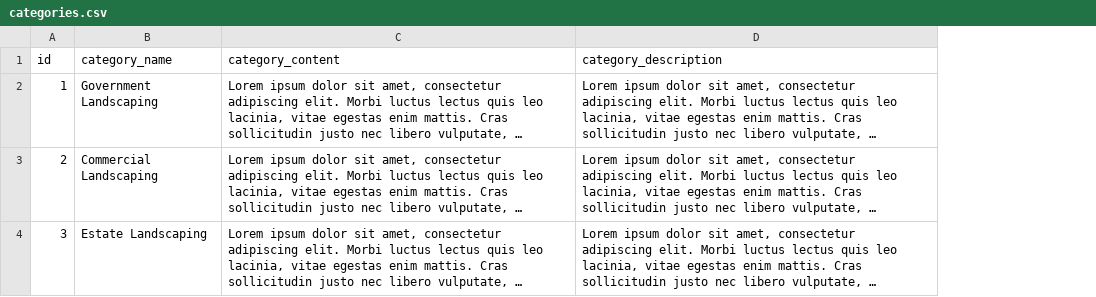
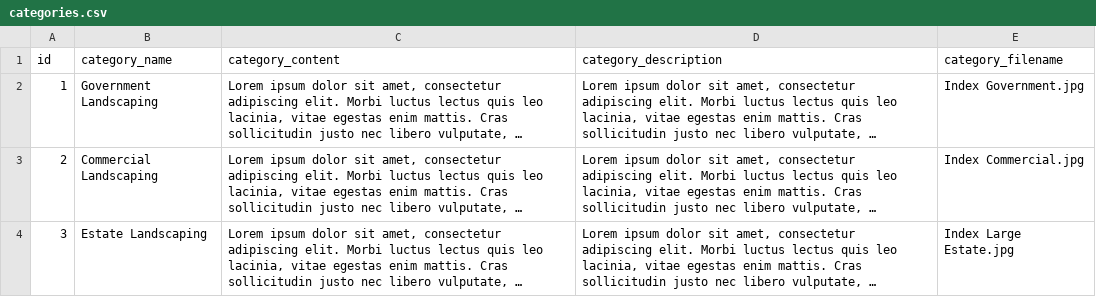
Before and after one commit to johnnyvng/ArtistsAzure, a CSV file: database/csv/categories.csv, drawn as a sheet; long unchanged cells end in …; the diff names each change by its address in the sheet, - before the commit and + after, or states it on an @@ line.

```diff
--- a/database/csv/categories.csv
+++ b/database/csv/categories.csv
+column E (category_filename), rows 2-4: Index Government.jpg | Index Commercial.jpg | Index Large Estate.jpg
```
Also changed, not shown: database/csv/images.csv, database/csv/pages.csv, 21 other files.
